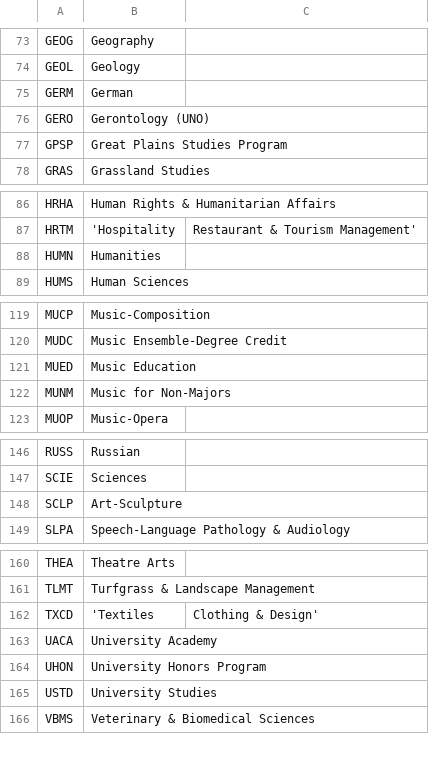
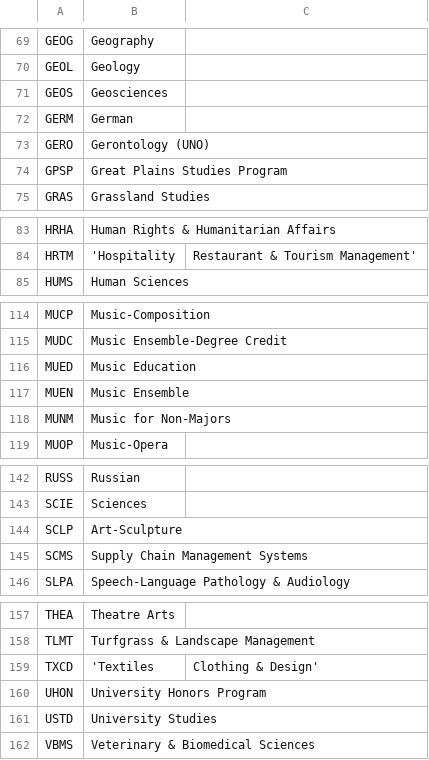
Before and after one commit to unl/UNL_UndergraduateBulletin, a CSV file: data/2012/creq/subject_codes.csv, drawn as a sheet; only a part is shown, gaps mark what is left out; removed rows and columns are numbered as before the commit, all else as after; the diff covers the shown part only; the diff names each change by its address in the sheet, - before the commit and + after, or states it on an @@ line.

```diff
--- a/data/2012/creq/subject_codes.csv
+++ b/data/2012/creq/subject_codes.csv
+row 71: GEOS | Geosciences
-row 88: HUMN | Humanities
+row 117: MUEN | Music Ensemble
+row 145: SCMS | Supply Chain Management Systems
-row 163: UACA | University Academy
```
Also changed, not shown: 1 added row and 6 removed rows elsewhere in this file.
